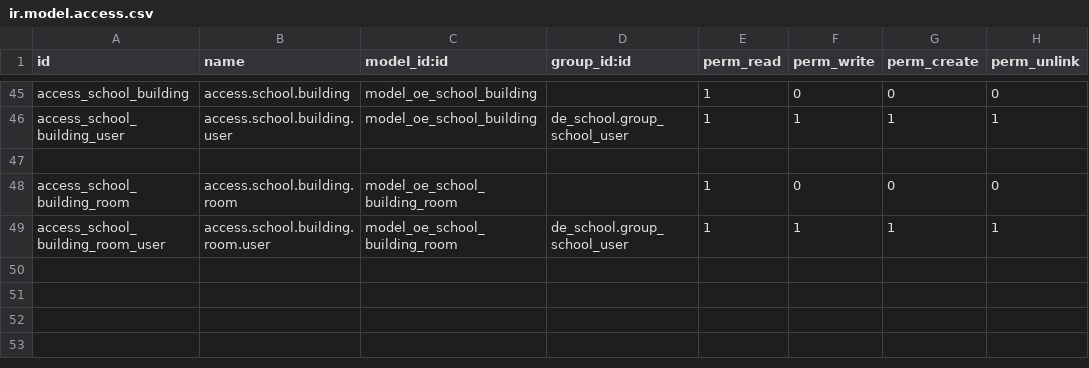
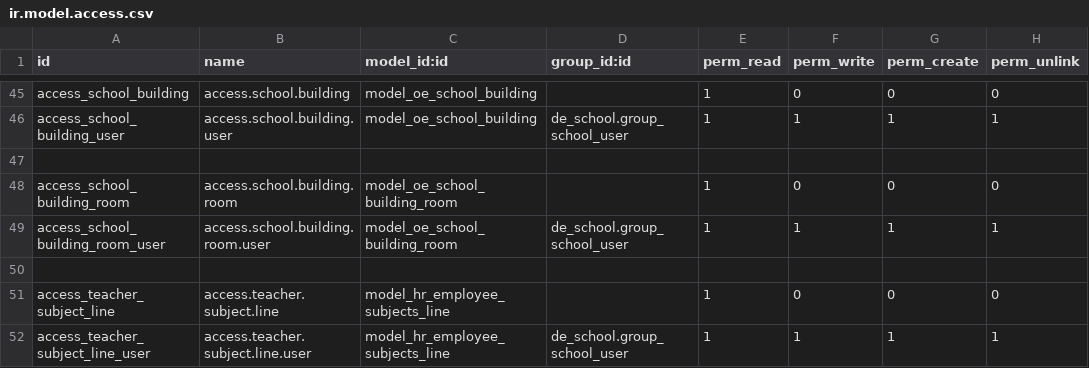
Before and after one commit to farhanrashad/gipli, a CSV file: de_school/security/ir.model.access.csv, drawn as a sheet; only a part is shown, gaps mark what is left out.

Commit message:
update school

```diff
--- a/de_school/security/ir.model.access.csv
+++ b/de_school/security/ir.model.access.csv
@@ -49 +49,4 @@ access_school_building_room,access.school.building.room,model_oe_school_building
 access_school_building_room_user,access.school.building.room.user,model_oe_school_building_room,de_school.group_school_user,1,1,1,1
+
+access_teacher_subject_line,access.teacher.subject.line,model_hr_employee_subjects_line,,1,0,0,0
+access_teacher_subject_line_user,access.teacher.subject.line.user,model_hr_employee_subjects_line,de_school.group_school_user,1,1,1,1
```
Also changed, not shown: 7 other files.
